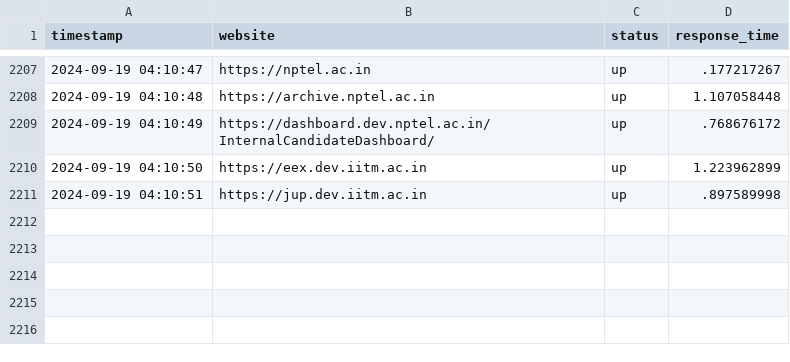
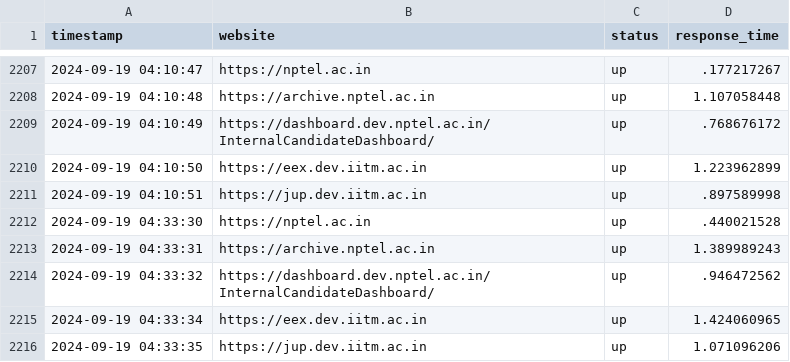
Before and after one commit to nchandra75/monitor, a CSV file: history.csv, drawn as a sheet; only a part is shown, gaps mark what is left out; the diff names each change by its address in the sheet, - before the commit and + after, or states it on an @@ line.

```diff
--- a/history.csv
+++ b/history.csv
+row 2212: 2024-09-19 04:33:30 | https://nptel.ac.in | up | .440021528
+row 2213: 2024-09-19 04:33:31 | https://archive.nptel.ac.in | up | 1.389989243
+row 2214: 2024-09-19 04:33:32 | https://dashboard.dev.nptel.ac.in/InternalCandidateDashboard/ | up | .946472562
+row 2215: 2024-09-19 04:33:34 | https://eex.dev.iitm.ac.in | up | 1.424060965
+row 2216: 2024-09-19 04:33:35 | https://jup.dev.iitm.ac.in | up | 1.071096206
```
Also changed, not shown: 1 other file.
